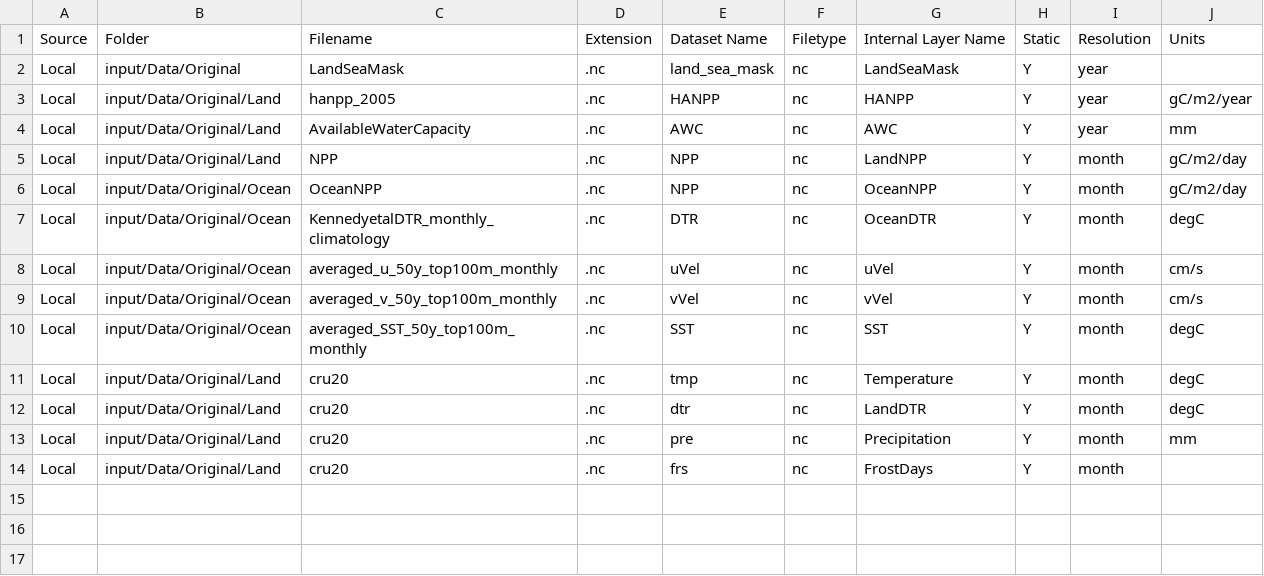
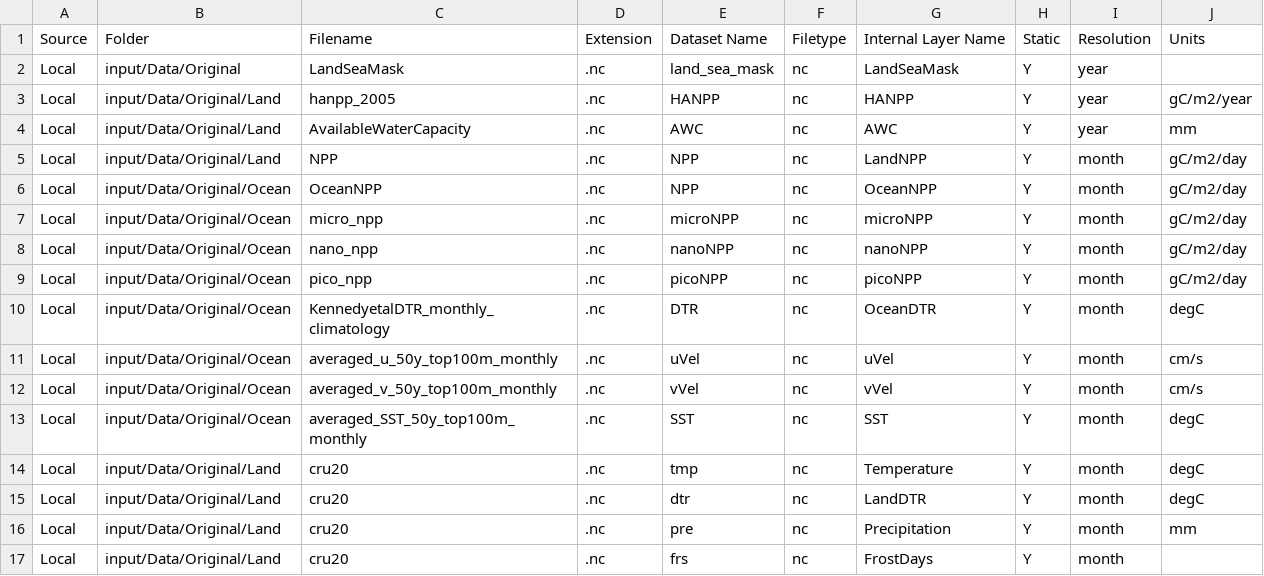
Before and after one commit to mattgoldklang/C-sharp-version-of-Madingley, a CSV file: Madingley/input/Model setup/Environmental Data Layer List/EnvironmentalDataLayers.csv, drawn as a sheet.

Commit message:
Phytoplankton size layers added and defined as stocks

```diff
--- a/Madingley/input/Model setup/Environmental Data Layer List/EnvironmentalDataLayers.csv
+++ b/Madingley/input/Model setup/Environmental Data Layer List/EnvironmentalDataLayers.csv
@@ -6,2 +6,5 @@ Local,input/Data/Original/Land,NPP,.nc,NPP,nc,LandNPP,Y,month,gC/m2/day
 Local,input/Data/Original/Ocean,OceanNPP,.nc,NPP,nc,OceanNPP,Y,month,gC/m2/day
+Local,input/Data/Original/Ocean,micro_npp,.nc,microNPP,nc,microNPP,Y,month,gC/m2/day
+Local,input/Data/Original/Ocean,nano_npp,.nc,nanoNPP,nc,nanoNPP,Y,month,gC/m2/day
+Local,input/Data/Original/Ocean,pico_npp,.nc,picoNPP,nc,picoNPP,Y,month,gC/m2/day
 Local,input/Data/Original/Ocean,KennedyetalDTR_monthly_climatology,.nc,DTR,nc,OceanDTR,Y,month,degC
```
Also changed, not shown: Madingley/input/Model setup/SimulationControlParameters.csv, 6 other files.
